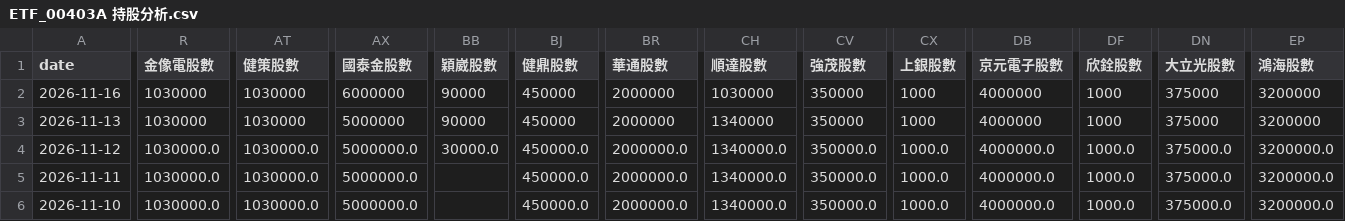
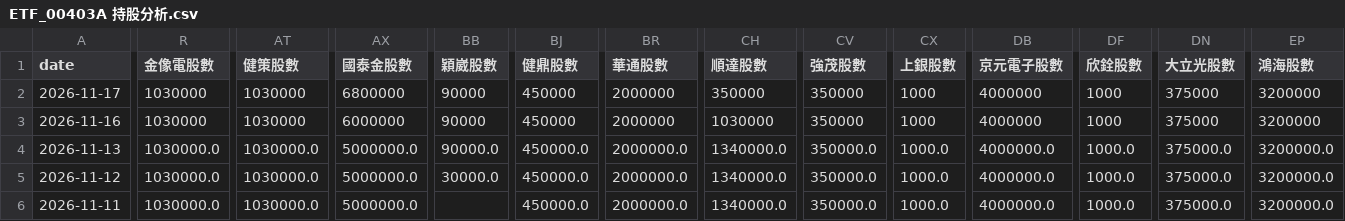
Before and after one commit to charle0111/My-Web, a CSV file: ETF_00403A 持股分析.csv, drawn as a sheet; only a part is shown, gaps mark what is left out; the shorter side is filled out with more unchanged rows; addresses are those after the commit; rows hold the shown columns only; the diff covers the shown part only; the diff names each change by its address in the sheet, - before the commit and + after, or states it on an @@ line.

```diff
--- a/ETF_00403A 持股分析.csv
+++ b/ETF_00403A 持股分析.csv
+row 2: 2026-11-17 | 1030000 | 1030000 | 6800000 | 90000 | 450000 | 2000000 | 350000 | 350000 | 1000 | 4000000 | 1000 | 375000 | 3200000
-R4 (金像電股數): 1030000
+R4 (金像電股數): 1030000.0
-AT4 (健策股數): 1030000
+AT4 (健策股數): 1030000.0
-AX4 (國泰金股數): 5000000
+AX4 (國泰金股數): 5000000.0
-BB4 (穎崴股數): 90000
+BB4 (穎崴股數): 90000.0
-BJ4 (健鼎股數): 450000
+BJ4 (健鼎股數): 450000.0
-BR4 (華通股數): 2000000
+BR4 (華通股數): 2000000.0
-CH4 (順達股數): 1340000
+CH4 (順達股數): 1340000.0
-CV4 (強茂股數): 350000
+CV4 (強茂股數): 350000.0
-CX4 (上銀股數): 1000
+CX4 (上銀股數): 1000.0
-DB4 (京元電子股數): 4000000
+DB4 (京元電子股數): 4000000.0
-DF4 (欣銓股數): 1000
+DF4 (欣銓股數): 1000.0
-DN4 (大立光股數): 375000
+DN4 (大立光股數): 375000.0
-EP4 (鴻海股數): 3200000
+EP4 (鴻海股數): 3200000.0
```
Also changed, not shown: 12 edited cells elsewhere in this file, ETF_00403A 持股分析變化.csv, ETF_00981A 持股分析.csv, 3 other files.
